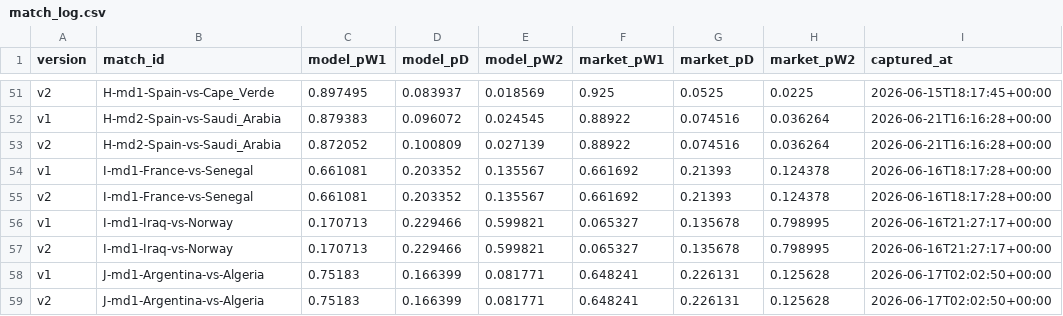
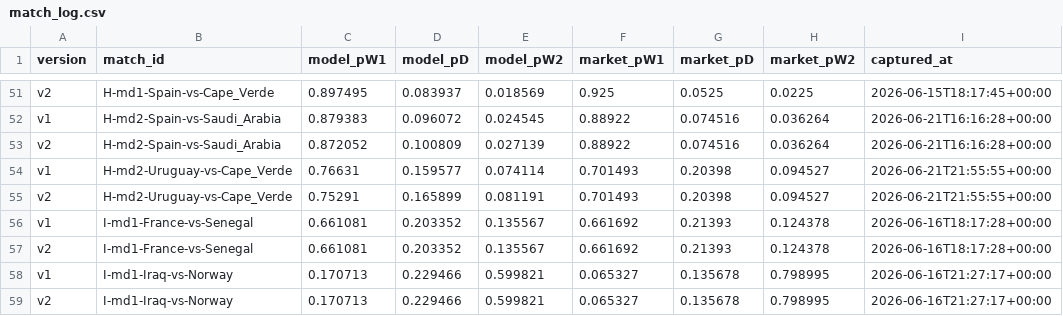
Before and after one commit to binlong09/wc2026-prediction-models, a CSV file: data/state/match_log.csv, drawn as a sheet; only a part is shown, gaps mark what is left out; the shorter side is filled out with more unchanged rows.

```diff
--- a/data/state/match_log.csv
+++ b/data/state/match_log.csv
@@ -53,2 +53,4 @@ v1,H-md2-Spain-vs-Saudi_Arabia,0.879383,0.096072,0.024545,0.88922,0.074516,0.036
 v2,H-md2-Spain-vs-Saudi_Arabia,0.872052,0.100809,0.027139,0.88922,0.074516,0.036264,2026-06-21T16:16:28+00:00
+v1,H-md2-Uruguay-vs-Cape_Verde,0.76631,0.159577,0.074114,0.701493,0.20398,0.094527,2026-06-21T21:55:55+00:00
+v2,H-md2-Uruguay-vs-Cape_Verde,0.75291,0.165899,0.081191,0.701493,0.20398,0.094527,2026-06-21T21:55:55+00:00
 v1,I-md1-France-vs-Senegal,0.661081,0.203352,0.135567,0.661692,0.21393,0.124378,2026-06-16T18:17:28+00:00
```
Also changed, not shown: data/state/market_snapshots.csv.
